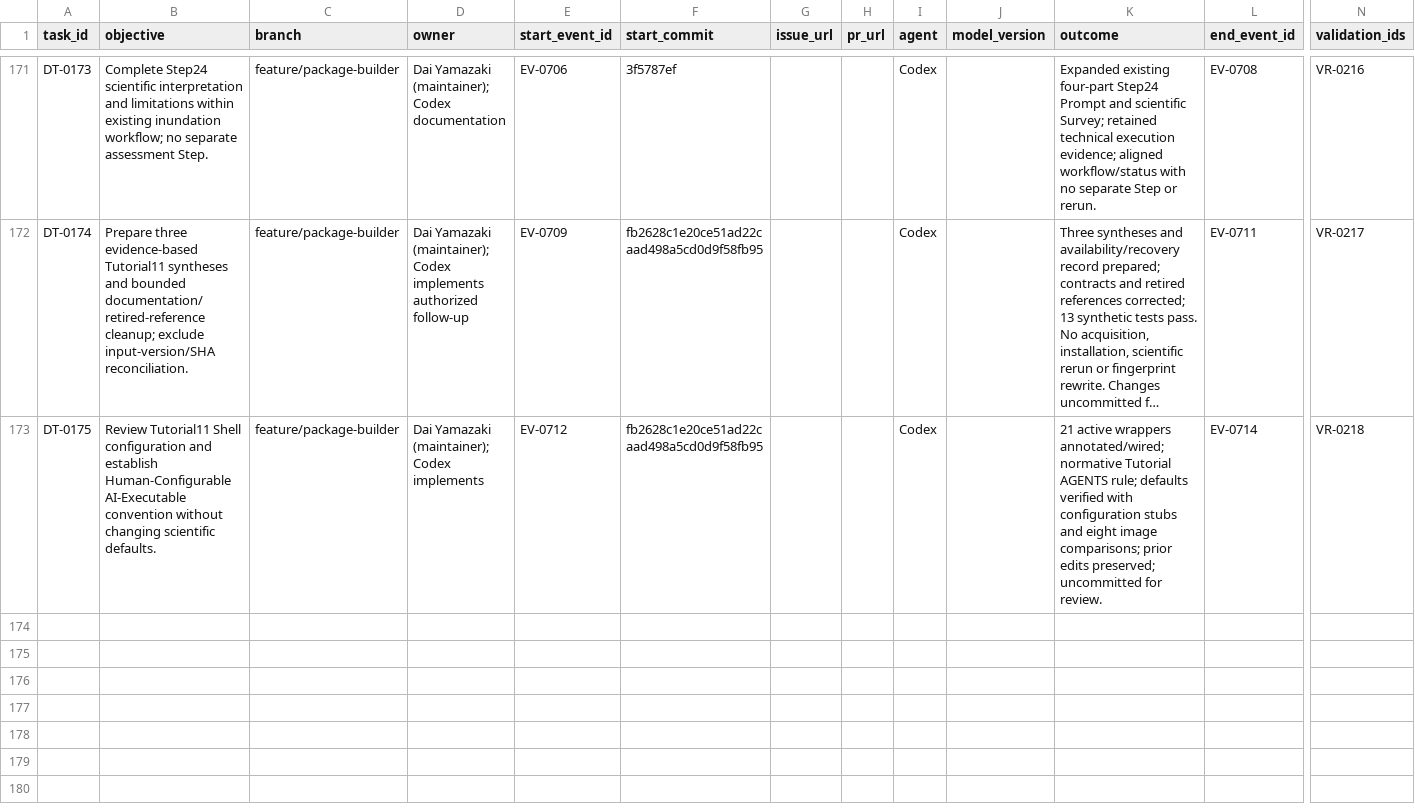
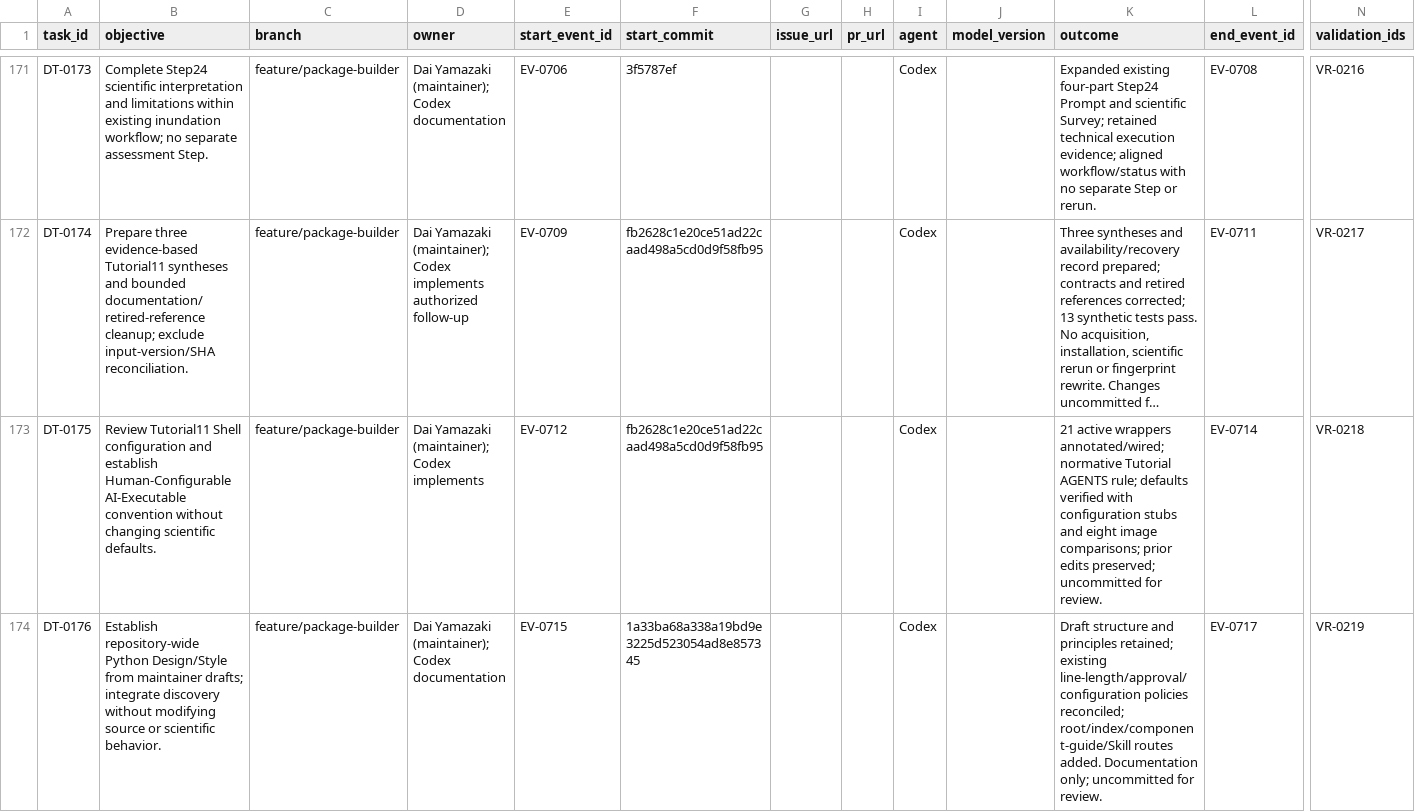
Before and after one commit to global-hydrodynamics/cmf_v5_beta, a CSV file: research/development_tasks.csv, drawn as a sheet; only a part is shown, gaps mark what is left out; long unchanged cells end in …; rows hold the shown columns only; the diff names each change by its address in the sheet, - before the commit and + after, or states it on an @@ line.

```diff
--- a/research/development_tasks.csv
+++ b/research/development_tasks.csv
+row 174: DT-0176 | Establish repository-wide Python Design/Style from maintainer drafts; integrate discovery without modifying source or scientific behavior. | feature/package-builder | Dai Yamazaki (maintainer); Codex documentation | EV-0715 | 1a33ba68a338a19bd9e3225d523054ad8e857345 |  |  | Codex |  | Draft structure and principles retained; existing line-length/approval/configuration policies reconciled; root/index/component-guide/Skill routes added. Documentation only; uncommitted for review. | EV-0717 | VR-0219
```
Also changed, not shown: research/events.csv, research/validation_runs.csv, 11 other files.
